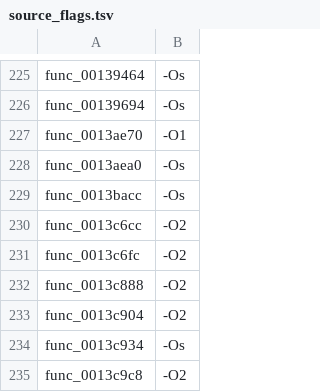
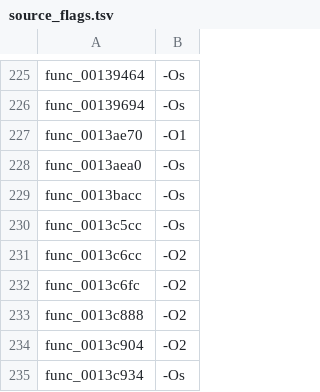
Before and after one commit to USED255/artonelico2-decomp, a TSV file: config/source_flags.tsv, drawn as a sheet; only a part is shown, gaps mark what is left out; the shorter side is filled out with more unchanged rows; the diff names each change by its address in the sheet, - before the commit and + after, or states it on an @@ line.

Commit message:
m3(near-miss): +1 - missing fifth argument and a constant store (3,546 -> 3,547)
From the near-miss pool, ranked by instruction-difference count rather than by score
(func_0013c5cc: 2 differing instructions, 99.81). Two semantic gaps:

1. the call passes the **fifth** parameter: the target is `daddu $7, $8` - $8 is the 5th argument
   of the enclosing function - while the draft reused arg1 (`func_0013cbe4(arg1, arg2, arg3, arg1)`);
2. the default case stores the **constant** -1 (`addiu $15, $0, -0x1; sw $15, ...`), while the
   draft wrote `D[0] = D[0] - 1` (which compiles to `addiu $15, $15, -1`).

With both fixed the function matches at -Os: objdiff 100.0, .text 208 B == target.

Ledger 3,546 -> 3,547; distinct 3,547; src/matched/*.c 3,547;
test_matched_ledger.py passes; make check 12 checks FAIL 0.

```diff
--- a/config/source_flags.tsv
+++ b/config/source_flags.tsv
+row 230: func_0013c5cc | -Os
```
Also changed, not shown: 2 other files.
